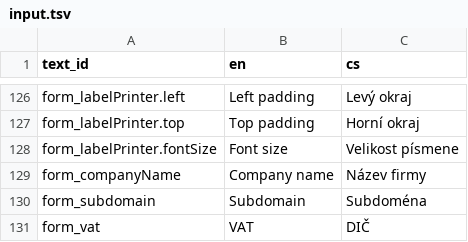
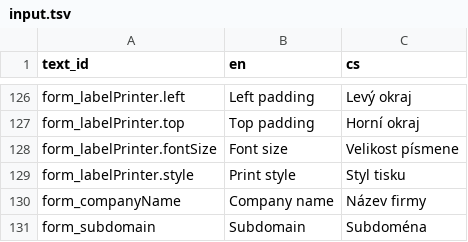
Before and after one commit to nvbach91/project-eso, a TSV file: src/js/common/lang/input.tsv, drawn as a sheet; only a part is shown, gaps mark what is left out; the shorter side is filled out with more unchanged rows; the diff names each change by its address in the sheet, - before the commit and + after, or states it on an @@ line.

Commit message:
add option to select label printer print style changed printer settings layout

```diff
--- a/src/js/common/lang/input.tsv
+++ b/src/js/common/lang/input.tsv
+row 129: form_labelPrinter.style | Print style | Styl tisku
```
Also changed, not shown: 9 other files.
